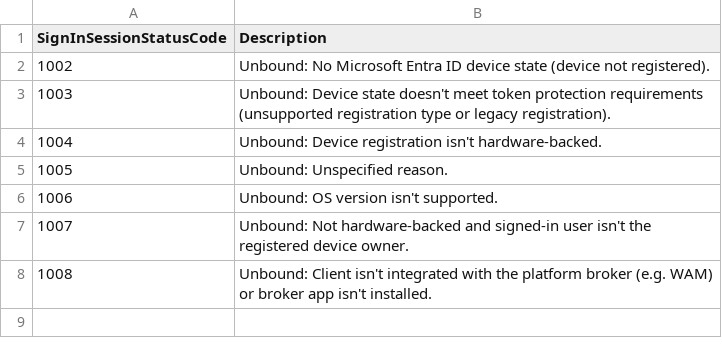
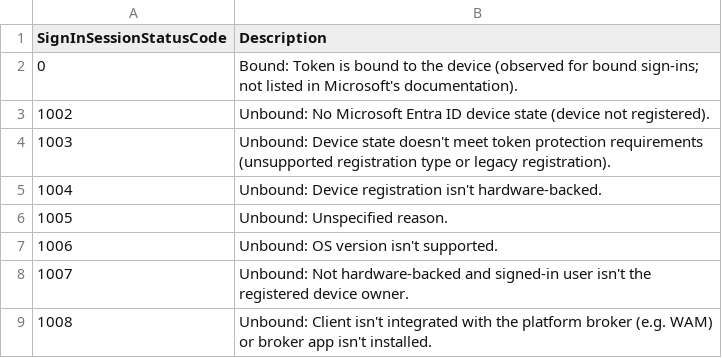
Before and after one commit to LETHAL-FORENSICS/Microsoft-Analyzer-Suite, a CSV file: Config/SignInSessionStatusCode.csv, drawn as a sheet; the diff names each change by its address in the sheet, - before the commit and + after, or states it on an @@ line.

Commit message:
2026-10-11

```diff
--- a/Config/SignInSessionStatusCode.csv
+++ b/Config/SignInSessionStatusCode.csv
+row 2: 0 | Bound: Token is bound to the device (observed for bound sign-ins; not listed in Microsoft's documentation).
```
